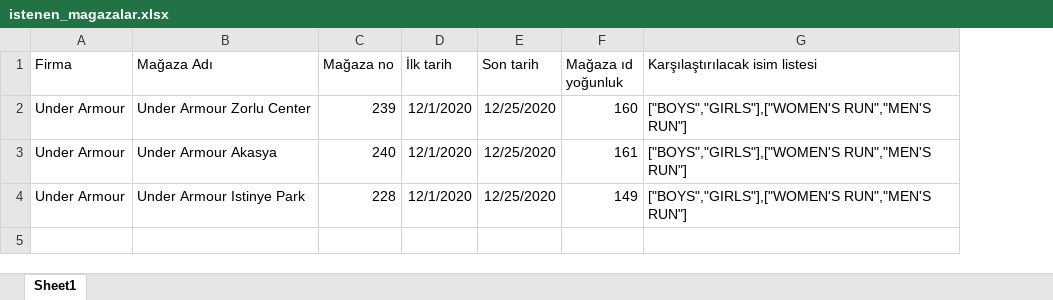
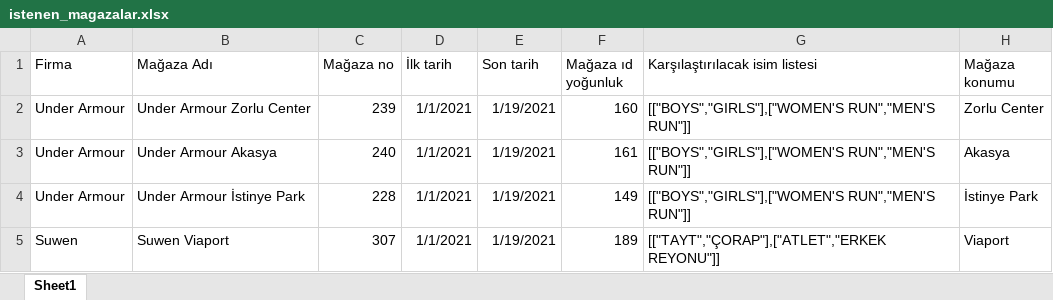
Before and after one commit to delandcaglar/udentify, an Excel workbook: bot_udentify/istenen_magazalar.xlsx, sheet Sheet1, drawn as a sheet; values as stored, in another font and other column widths than the file's, no borders; the diff names each change by its address in the sheet, - before the commit and + after, or states it on an @@ line.

```diff
--- a/bot_udentify/istenen_magazalar.xlsx (sheet Sheet1)
+++ b/bot_udentify/istenen_magazalar.xlsx (sheet Sheet1)
+column H (Mağaza konumu), rows 2-4: Zorlu Center | Akasya | İstinye Park
-D2:D4 (İlk tarih): 12/1/2020
+D2:D4 (İlk tarih): 1/1/2021
-E2:E4 (Son tarih): 12/25/2020
+E2:E4 (Son tarih): 1/19/2021
-G2:G4 (Karşılaştırılacak isim listesi): ["BOYS","GIRLS"],["WOMEN'S RUN","MEN'S RUN"]
+G2:G4 (Karşılaştırılacak isim listesi): [["BOYS","GIRLS"],["WOMEN'S RUN","MEN'S RUN"]]
-B4 (Mağaza Adı): Under Armour Istinye Park
+B4 (Mağaza Adı): Under Armour İstinye Park
+row 5: Suwen | Suwen Viaport | 307 | 1/1/2021 | 1/19/2021 | 189 | [["TAYT","ÇORAP"],["ATLET","ERKEK REYONU"]] | Viaport
```
Also changed, not shown: 35 other files.
